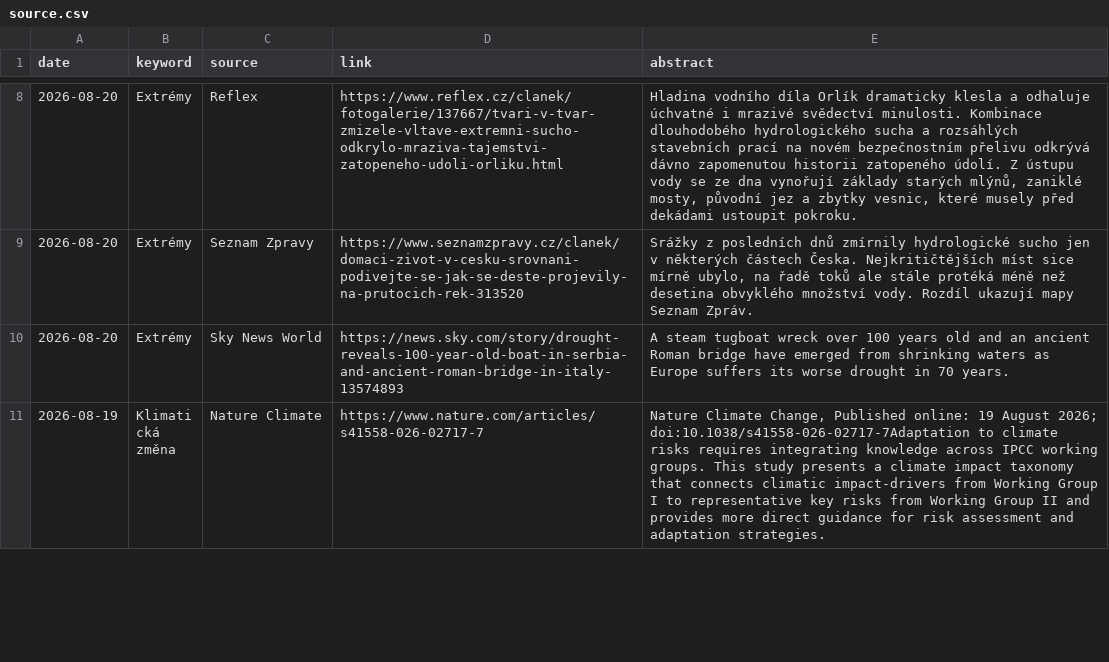
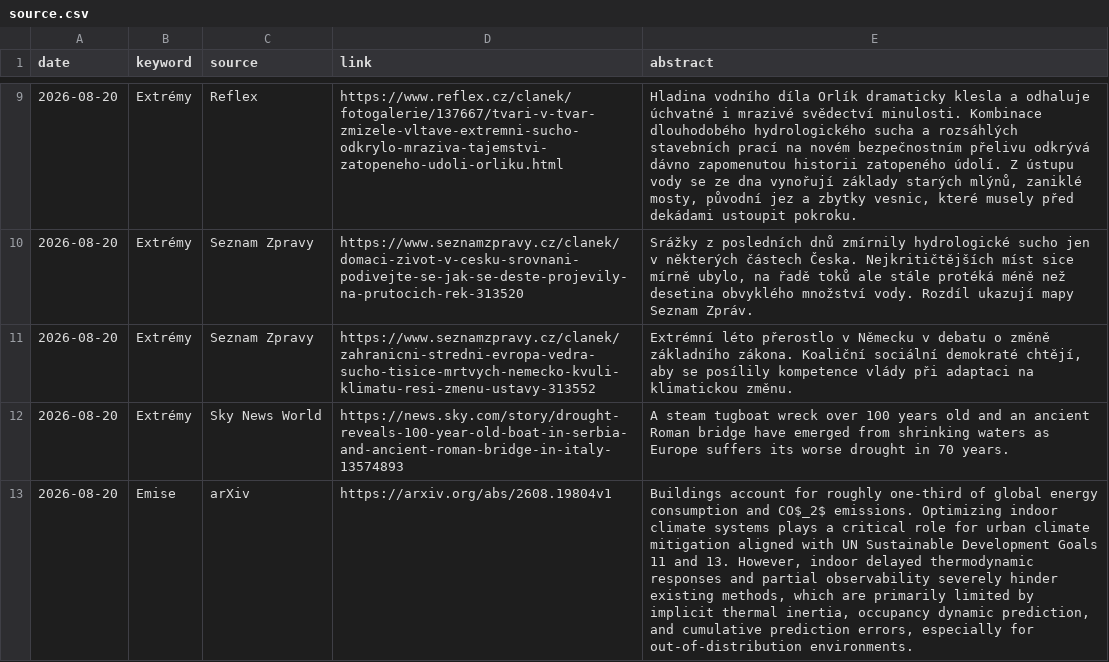
Before and after one commit to RadimTol/Source, a CSV file: source.csv, drawn as a sheet; only a part is shown, gaps mark what is left out; the shorter side is filled out with more unchanged rows; the diff covers the shown part only; the diff names each change by its address in the sheet, - before the commit and + after, or states it on an @@ line.

```diff
--- a/source.csv
+++ b/source.csv
+row 11: 2026-08-20 | Extrémy | Seznam Zpravy | https://www.seznamzpravy.cz/clanek/zahranicni-stredni-evropa-vedra-sucho-tisice-mrtvych-nemecko-kvuli-klimatu-resi-zmenu-ustavy-313552 | Extrémní léto přerostlo v Německu v debatu o změně základního zákona. Koaliční sociální demokraté chtějí, aby se posílily kompetence vlády při adaptaci na klimatickou změnu.
+row 13: 2026-08-20 | Emise | arXiv | https://arxiv.org/abs/2608.19804v1 | Buildings account for roughly one-third of global energy consumption and CO$_2$ emissions. Optimizing indoor climate systems plays a critical role for urban climate mitigation aligned with UN Sustainable Development Goals 11 and 13. However, indoor delayed thermodynamic responses and partial observability severely hinder existing methods, which are primarily limited by implicit thermal inertia, occupancy dynamic prediction, and cumulative prediction errors, especially for out-of-distribution environments.
```
Also changed, not shown: 4 added rows elsewhere in this file, 2 other files.
